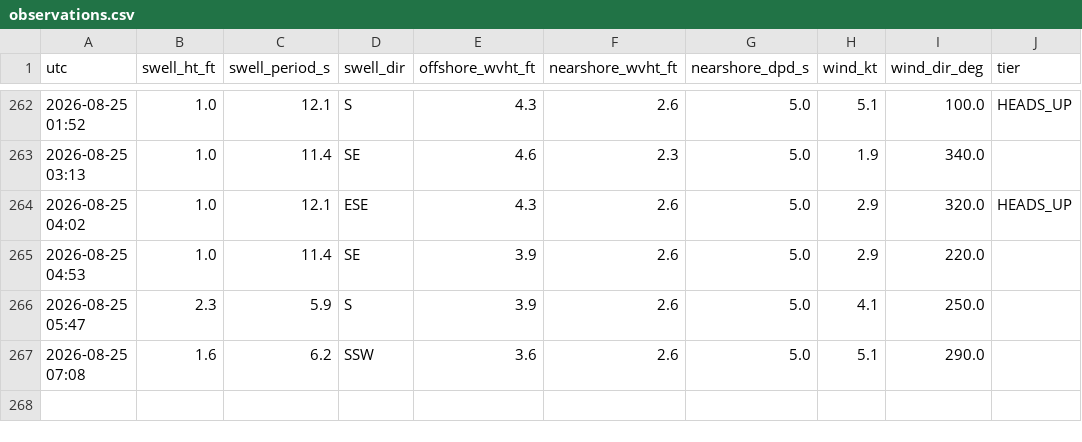
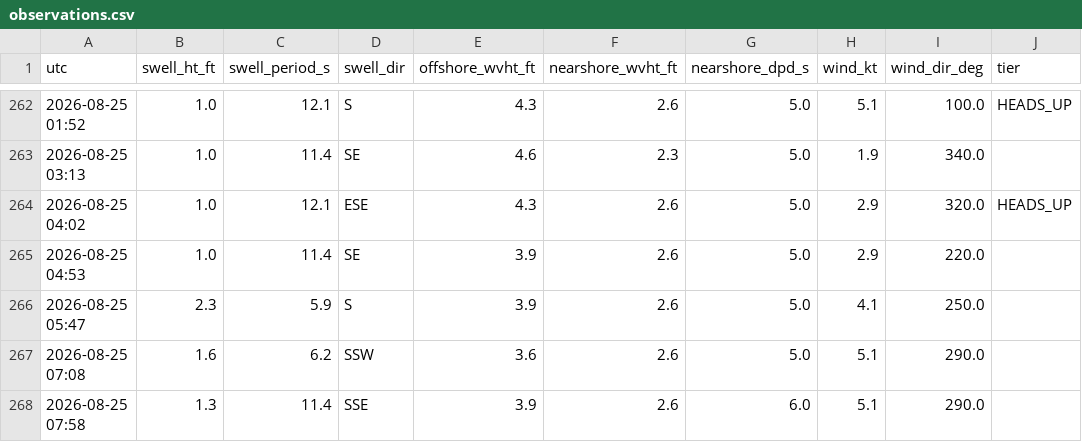
Before and after one commit to llboyd7/swell-alert, a CSV file: observations.csv, drawn as a sheet; only a part is shown, gaps mark what is left out; the diff names each change by its address in the sheet, - before the commit and + after, or states it on an @@ line.

```diff
--- a/observations.csv
+++ b/observations.csv
+row 268: 2026-08-25 07:58 | 1.3 | 11.4 | SSE | 3.9 | 2.6 | 6.0 | 5.1 | 290.0
```
